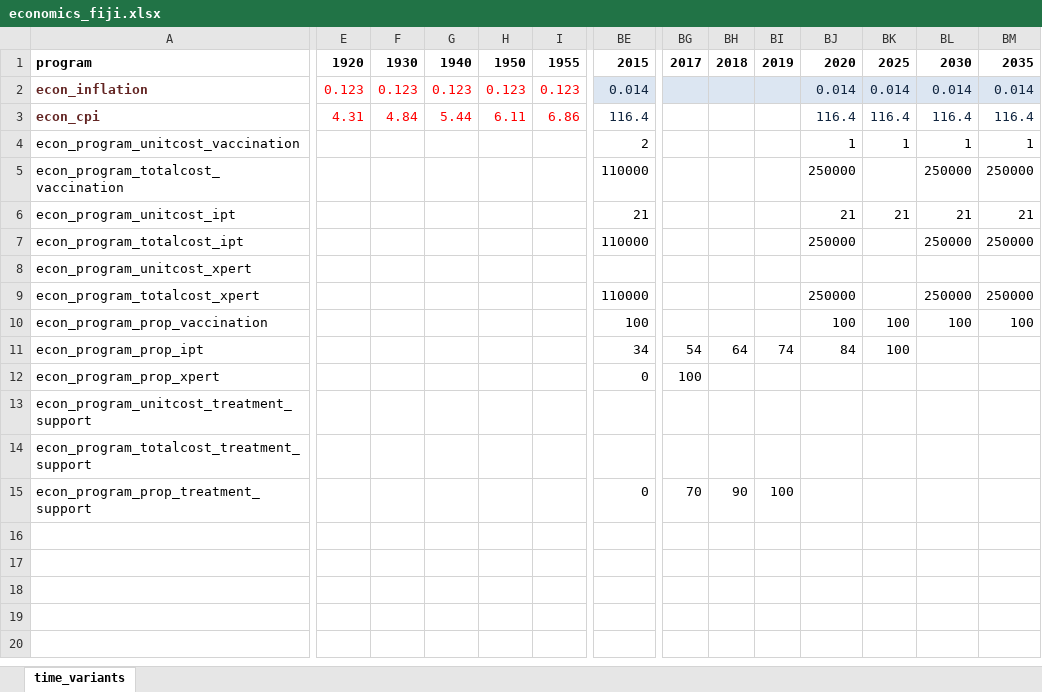
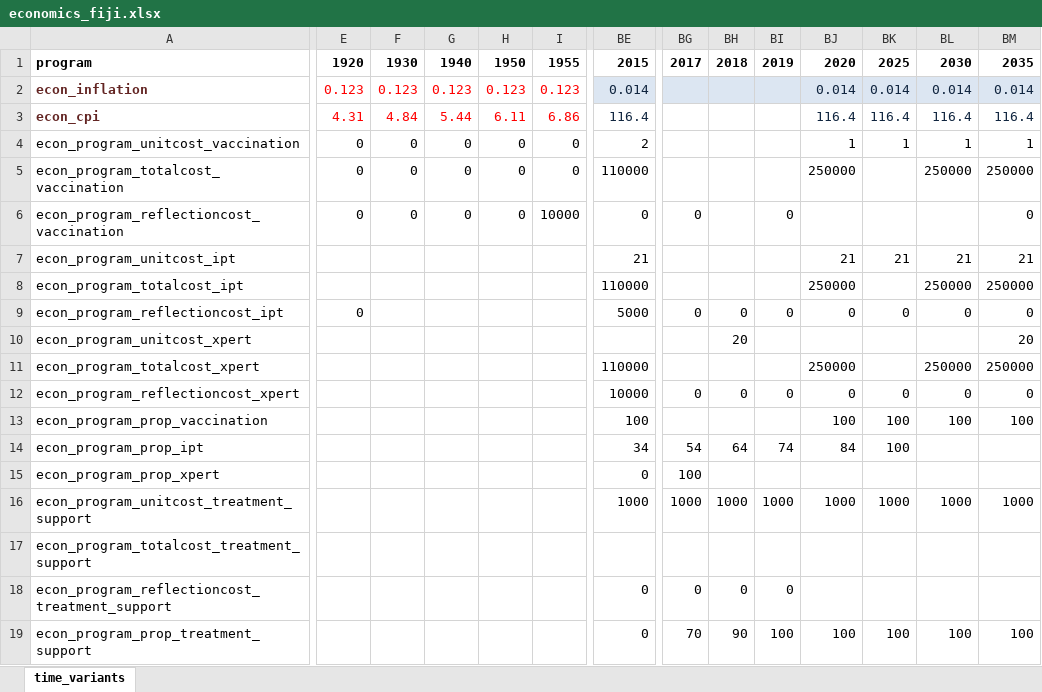
Before and after one commit to monash-emu/AuTuMN, an Excel workbook: autumn/xls/economics_fiji.xlsx, sheet time_variants, drawn as a sheet; only a part is shown, gaps mark what is left out; values as stored, in another font and other column widths than the file's, no borders; addresses are those after the commit; rows hold the shown columns only; the diff covers the shown part only; the diff names each change by its address in the sheet, - before the commit and + after, or states it on an @@ line.

Commit message:
Economic analysis using new cost formula as discuss with Romain in Townsville

```diff
--- a/autumn/xls/economics_fiji.xlsx (sheet time_variants)
+++ b/autumn/xls/economics_fiji.xlsx (sheet time_variants)
-E4:E5: (empty)
+E4:E5: 0
-F4:F5: (empty)
+F4:F5: 0
-G4:G5: (empty)
+G4:G5: 0
-H4:H5: (empty)
+H4:H5: 0
-I4:I5: (empty)
+I4:I5: 0
+row 6: econ_program_reflectioncost_vaccination | 0 | 0 | 0 | 0 | 10000 | 0 | 0 |  | 0 |  |  |  | 0
+row 9: econ_program_reflectioncost_ipt | 0 |  |  |  |  | 5000 | 0 | 0 | 0 | 0 | 0 | 0 | 0
-BH10: (empty)
+BH10: 20
-BM10: (empty)
+BM10: 20
+row 12: econ_program_reflectioncost_xpert |  |  |  |  |  | 10000 | 0 | 0 | 0 | 0 | 0 | 0 | 0
-BE16: (empty)
+BE16: 1000
-BG16: (empty)
+BG16: 1000
-BH16: (empty)
+BH16: 1000
-BI16: (empty)
+BI16: 1000
-BJ16: (empty)
+BJ16: 1000
-BK16: (empty)
+BK16: 1000
-BL16: (empty)
+BL16: 1000
-BM16: (empty)
+BM16: 1000
+row 18: econ_program_reflectioncost_treatment_support |  |  |  |  |  | 0 | 0 | 0 | 0
-BJ19: (empty)
+BJ19: 100
-BK19: (empty)
+BK19: 100
-BL19: (empty)
+BL19: 100
-BM19: (empty)
+BM19: 100
```
Also changed, not shown: 3 edited cells elsewhere in this sheet, 5 other files.
